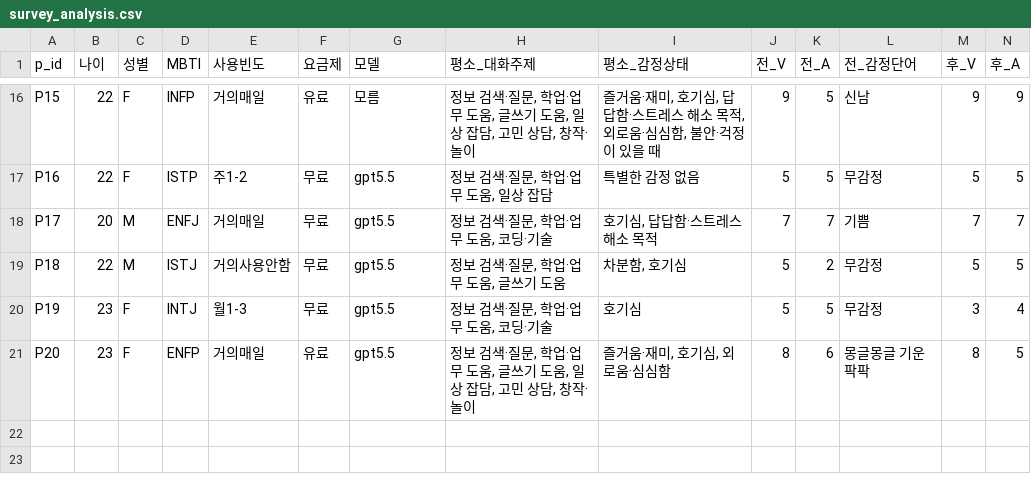
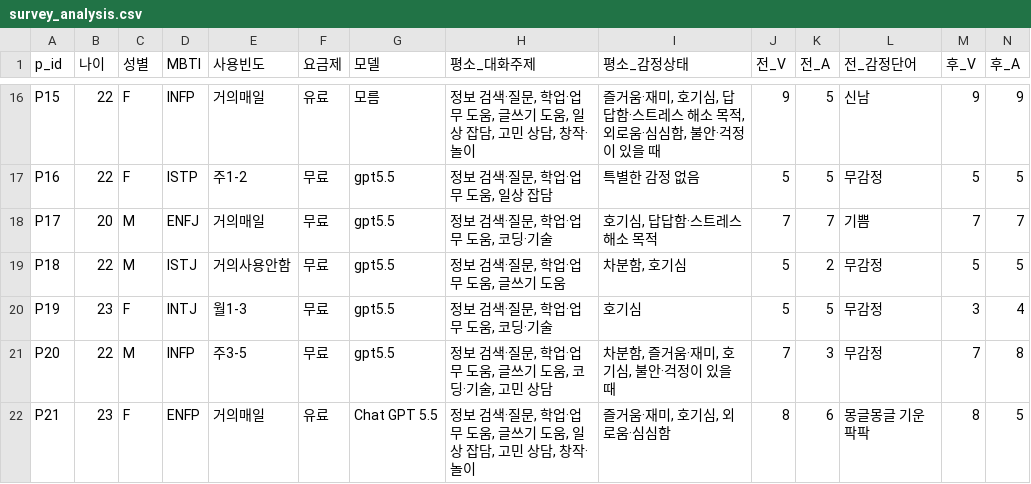
Before and after one commit to seniiya/text_research, a CSV file: data/deid/survey_analysis.csv, drawn as a sheet; only a part is shown, gaps mark what is left out; addresses are those after the commit; rows hold the shown columns only; the diff names each change by its address in the sheet, - before the commit and + after, or states it on an @@ line.

```diff
--- a/data/deid/survey_analysis.csv
+++ b/data/deid/survey_analysis.csv
+row 21: P20 | 22 | M | INFP | 주3-5 | 무료 | gpt5.5 | 정보 검색·질문, 학업·업무 도움, 글쓰기 도움, 코딩·기술, 고민 상담 | 차분함, 즐거움·재미, 호기심, 불안·걱정이 있을 때 | 7 | 3 | 무감정 | 7 | 8
-A22 (p_id): P20
+A22 (p_id): P21
-G22 (모델): gpt5.5
+G22 (모델): Chat GPT 5.5
```
Also changed, not shown: 3 other files.
